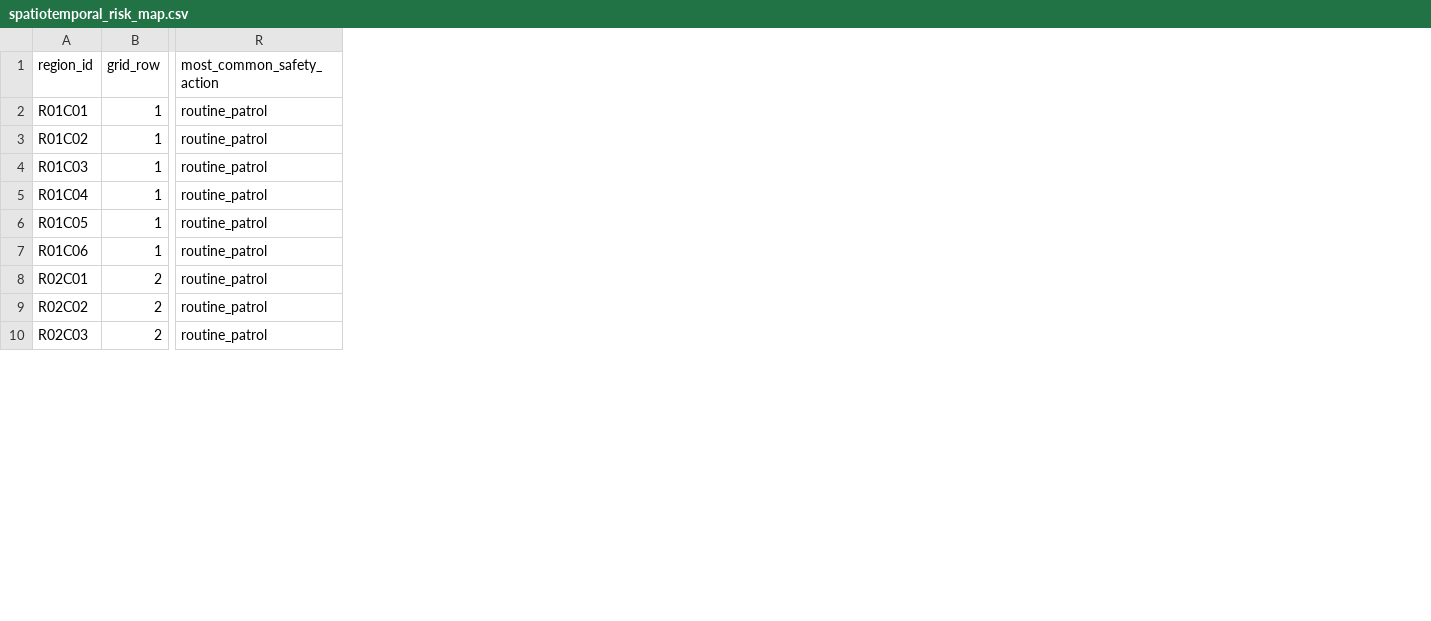
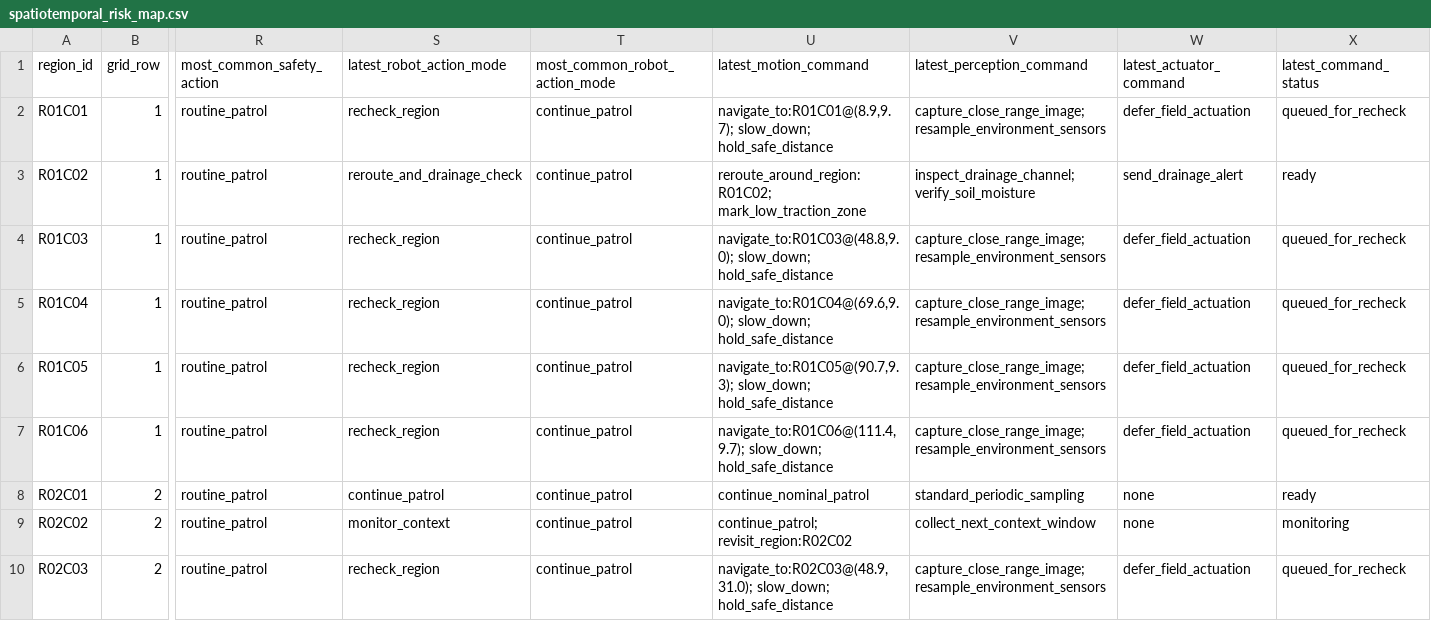
Before and after one commit to MayLightwing/Agricultural_monitoring_system_based_on_IoT_data, a CSV file: data/spatiotemporal_risk_map.csv, drawn as a sheet; only a part is shown, gaps mark what is left out; the diff names each change by its address in the sheet, - before the commit and + after, or states it on an @@ line.

```diff
--- a/data/spatiotemporal_risk_map.csv
+++ b/data/spatiotemporal_risk_map.csv
+column S (latest_robot_action_mode), rows 2-10: recheck_region | reroute_and_drainage_check | recheck_region | recheck_region | recheck_region | recheck_region | continue_patrol | monitor_context | recheck_region
+column T (most_common_robot_action_mode), rows 2-10: all continue_patrol
+column U (latest_motion_command), rows 2-10: navigate_to:R01C01@(8.9,9.7); slow_down; hold_safe_distance | reroute_around_region:R01C02; mark_low_traction_zone | navigate_to:R01C03@(48.8,9.0); slow_down; hold_safe_distance | navigate_to:R01C04@(69.6,9.0); slow_down; hold_safe_distance | navigate_to:R01C05@(90.7,9.3); slow_down; hold_safe_distance | navigate_to:R01C06@(111.4,9.7); slow_down; hold_safe_distance | continue_nominal_patrol | continue_patrol; revisit_region:R02C02 | navigate_to:R02C03@(48.9,31.0); slow_down; hold_safe_distance
+column V (latest_perception_command), rows 2-10: capture_close_range_image; resample_environment_sensors | inspect_drainage_channel; verify_soil_moisture | capture_close_range_image; resample_environment_sensors | capture_close_range_image; resample_environment_sensors | capture_close_range_image; resample_environment_sensors | capture_close_range_image; resample_environment_sensors | standard_periodic_sampling | collect_next_context_window | capture_close_range_image; resample_environment_sensors
+column W (latest_actuator_command), rows 2-10: defer_field_actuation | send_drainage_alert | defer_field_actuation | defer_field_actuation | defer_field_actuation | defer_field_actuation | none | none | defer_field_actuation
+column X (latest_command_status), rows 2-10: queued_for_recheck | ready | queued_for_recheck | queued_for_recheck | queued_for_recheck | queued_for_recheck | ready | monitoring | queued_for_recheck
```
Also changed, not shown: 8 other files.
